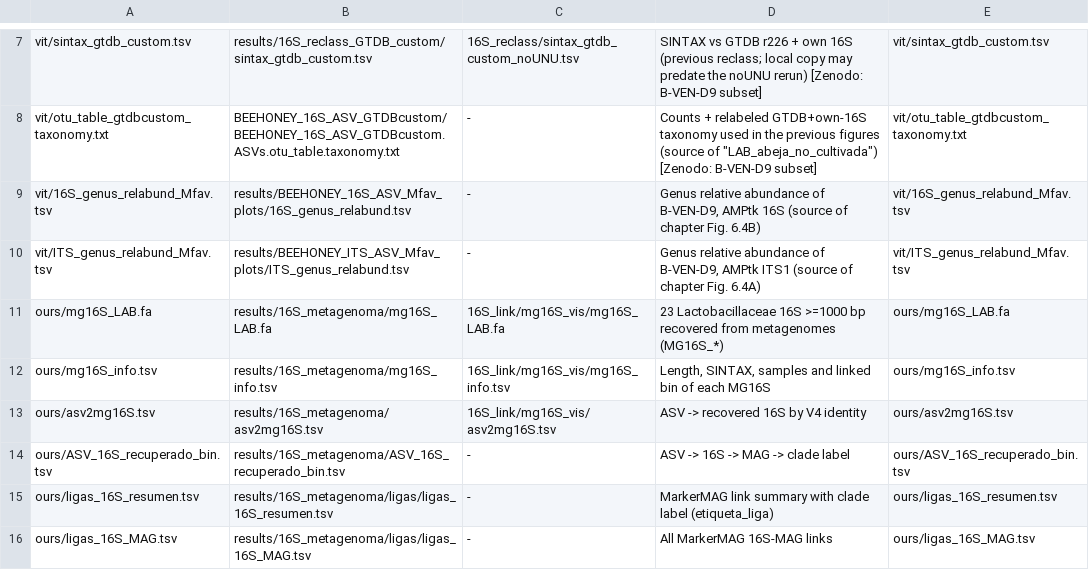
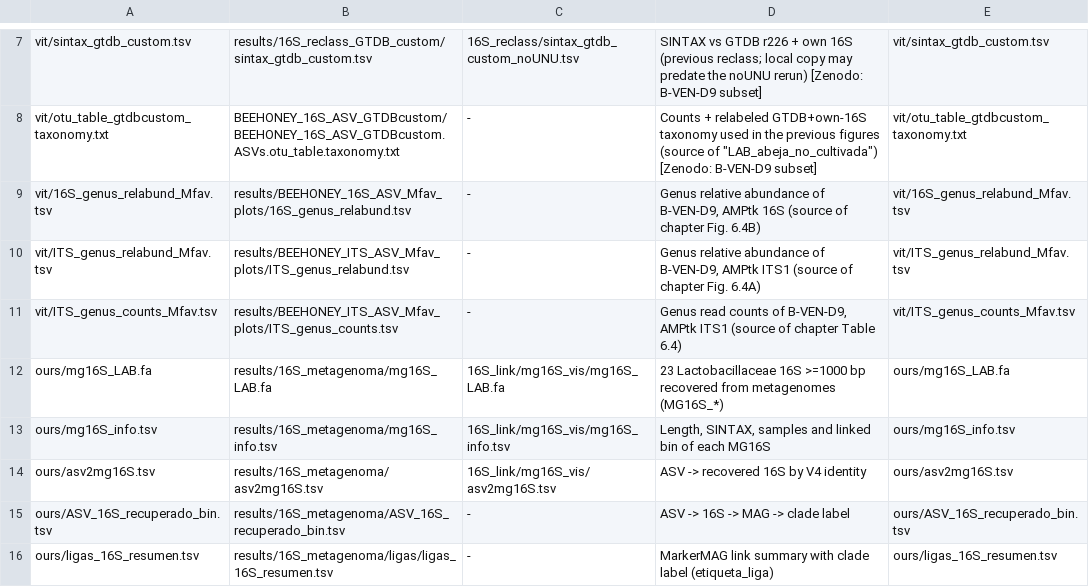
Before and after one commit to ccm-bioinfo/chapter06-m-favosa-VEN, a TSV file: data/manifest.tsv, drawn as a sheet; only a part is shown, gaps mark what is left out; the shorter side is filled out with more unchanged rows.

```diff
--- a/data/manifest.tsv
+++ b/data/manifest.tsv
@@ -10,2 +10,3 @@ vit/16S_genus_relabund_Mfav.tsv	results/BEEHONEY_16S_ASV_Mfav_plots/16S_genus_re
 vit/ITS_genus_relabund_Mfav.tsv	results/BEEHONEY_ITS_ASV_Mfav_plots/ITS_genus_relabund.tsv	-	Genus relative abundance of B-VEN-D9, AMPtk ITS1 (source of chapter Fig. 6.4A)	vit/ITS_genus_relabund_Mfav.tsv
+vit/ITS_genus_counts_Mfav.tsv	results/BEEHONEY_ITS_ASV_Mfav_plots/ITS_genus_counts.tsv	-	Genus read counts of B-VEN-D9, AMPtk ITS1 (source of chapter Table 6.4)	vit/ITS_genus_counts_Mfav.tsv
 ours/mg16S_LAB.fa	results/16S_metagenoma/mg16S_LAB.fa	16S_link/mg16S_vis/mg16S_LAB.fa	23 Lactobacillaceae 16S >=1000 bp recovered from metagenomes (MG16S_*)	ours/mg16S_LAB.fa
```
Also changed, not shown: 4 other files.
